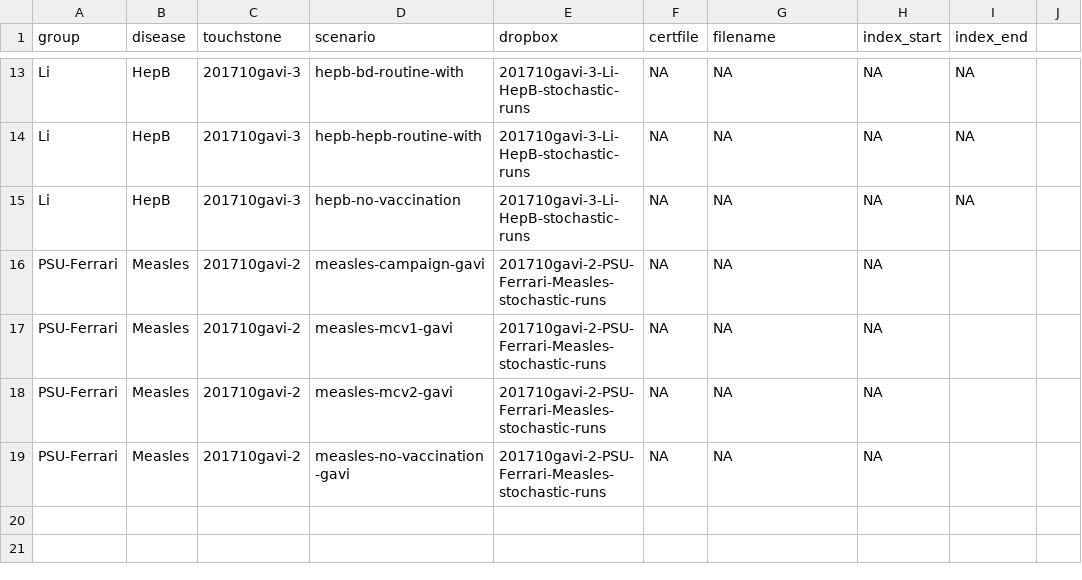
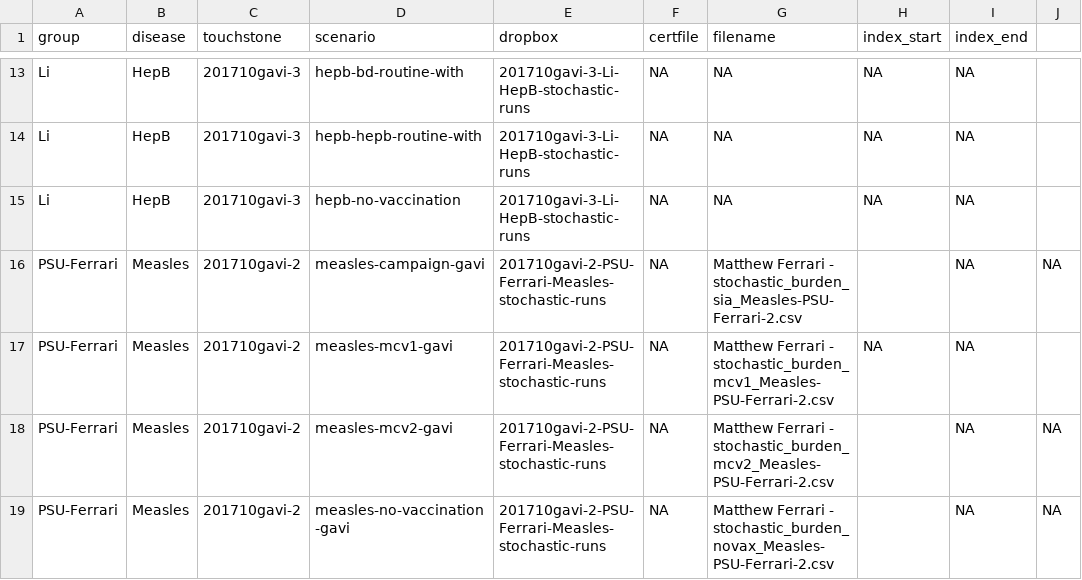
Before and after one commit to vimc/montagu.import, a CSV file: dropbox_stochastic_incomplete.csv, drawn as a sheet; only a part is shown, gaps mark what is left out.

Commit message:
Update CSVs Feb19 - PSU-Ferrari (still incomplete), and LSHTM-Rota/Hib

```diff
--- a/dropbox_stochastic_incomplete.csv
+++ b/dropbox_stochastic_incomplete.csv
@@ -15,5 +15,5 @@ Li,HepB,201710gavi-3,hepb-hepb-routine-with,201710gavi-3-Li-HepB-stochastic-runs
 Li,HepB,201710gavi-3,hepb-no-vaccination,201710gavi-3-Li-HepB-stochastic-runs,NA,NA,NA,NA
-PSU-Ferrari,Measles,201710gavi-2,measles-campaign-gavi,201710gavi-2-PSU-Ferrari-Measles-stochastic-runs,NA,NA,NA
-PSU-Ferrari,Measles,201710gavi-2,measles-mcv1-gavi,201710gavi-2-PSU-Ferrari-Measles-stochastic-runs,NA,NA,NA
-PSU-Ferrari,Measles,201710gavi-2,measles-mcv2-gavi,201710gavi-2-PSU-Ferrari-Measles-stochastic-runs,NA,NA,NA
-PSU-Ferrari,Measles,201710gavi-2,measles-no-vaccination-gavi,201710gavi-2-PSU-Ferrari-Measles-stochastic-runs,NA,NA,NA
+PSU-Ferrari,Measles,201710gavi-2,measles-campaign-gavi,201710gavi-2-PSU-Ferrari-Measles-stochastic-runs,NA,Matthew Ferrari - stochastic_burden_sia_Measles-PSU-Ferrari-2.csv,,NA,NA
+PSU-Ferrari,Measles,201710gavi-2,measles-mcv1-gavi,201710gavi-2-PSU-Ferrari-Measles-stochastic-runs,NA,Matthew Ferrari - stochastic_burden_mcv1_Measles-PSU-Ferrari-2.csv,NA,NA
+PSU-Ferrari,Measles,201710gavi-2,measles-mcv2-gavi,201710gavi-2-PSU-Ferrari-Measles-stochastic-runs,NA,Matthew Ferrari - stochastic_burden_mcv2_Measles-PSU-Ferrari-2.csv,,NA,NA
+PSU-Ferrari,Measles,201710gavi-2,measles-no-vaccination-gavi,201710gavi-2-PSU-Ferrari-Measles-stochastic-runs,NA,Matthew Ferrari - stochastic_burden_novax_Measles-PSU-Ferrari-2.csv,,NA,NA
```
Also changed, not shown: dropbox_stochastic.csv, 1 other file.
